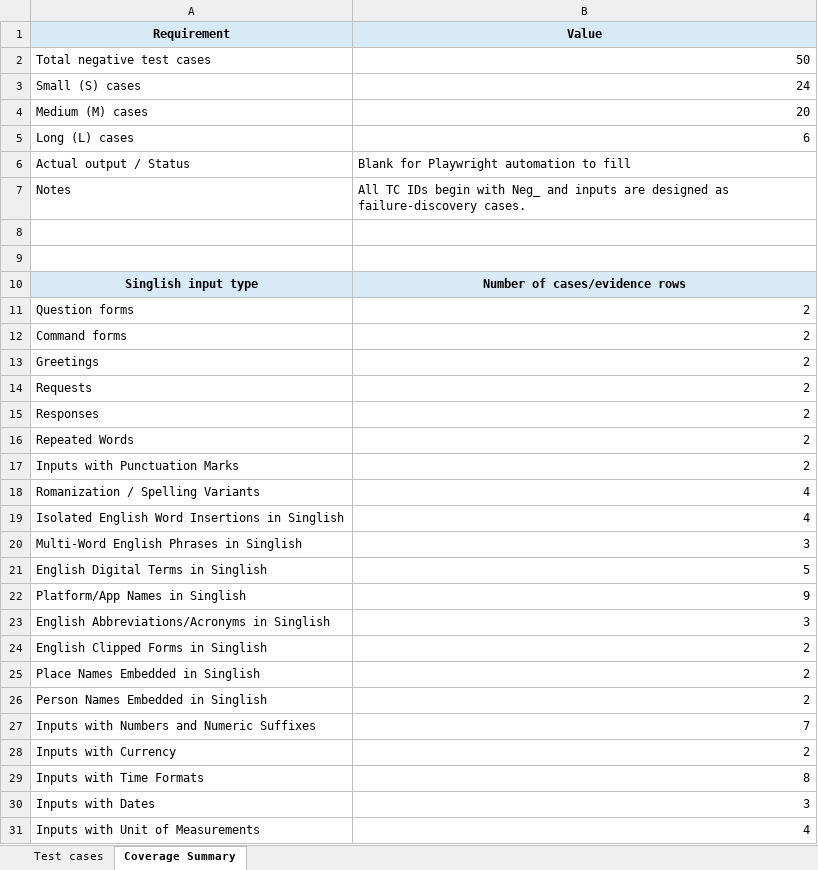
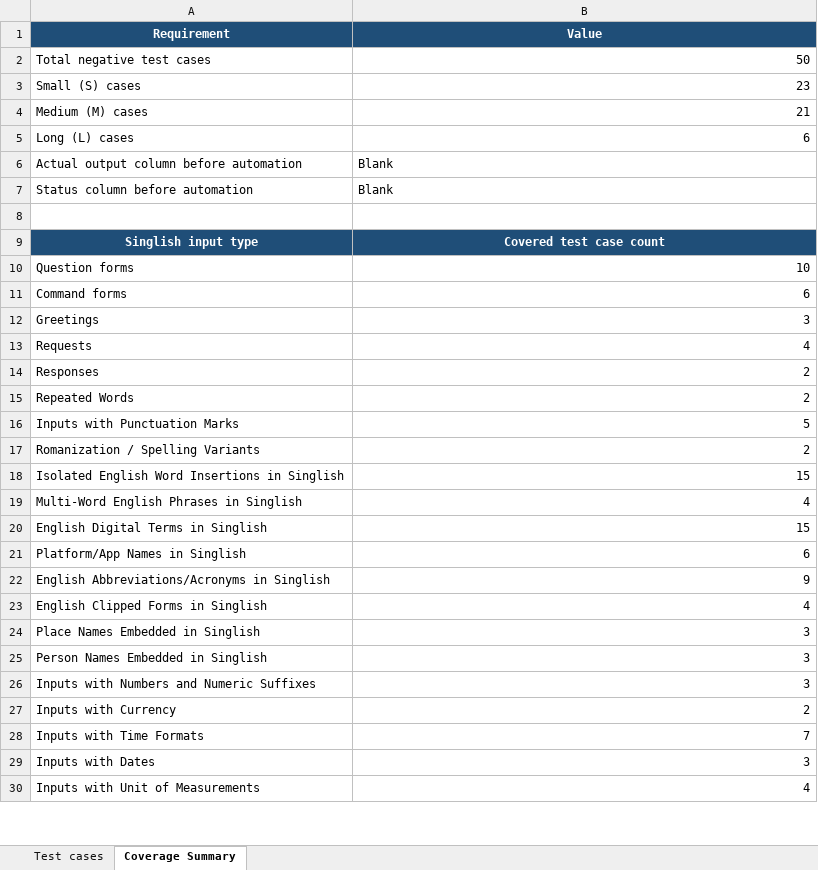
Before and after one commit to Senomie/IT23324138_ITPM_Assignment_1, an Excel workbook: test_automation/Assignment 1 - Test cases.xlsx, sheet Coverage Summary, drawn as a sheet; only a part is shown; values as stored, in another font and other column widths than the file's, no borders; removed rows and columns are numbered as before the commit, all else as after; the diff covers the shown part only; the diff names each change by its address in the sheet, - before the commit and + after, or states it on an @@ line.

Commit message:
Update test case Excel file and adjust wait times in automation script

```diff
--- a/test_automation/Assignment 1 - Test cases.xlsx (sheet Coverage Summary)
+++ b/test_automation/Assignment 1 - Test cases.xlsx (sheet Coverage Summary)
@@ A1:B1 fill: #D9EAF7 → #1F4E78, text colour: black → #FFFFFF @@
-B3 (Value): 24
+B3 (Value): 23
-B4 (Value): 20
+B4 (Value): 21
-row 6: Actual output / Status | Blank for Playwright automation to fill
-row 7: Notes | All TC IDs begin with Neg_ and inputs are designed as failure-discovery cases.
+row 6: Actual output column before automation | Blank
+row 7: Status column before automation | Blank
-row 9: (empty)
@@ A9:B9 fill: #D9EAF7 → #1F4E78, text colour: black → #FFFFFF @@
-B9 (Value): Number of cases/evidence rows
+B9 (Value): Covered test case count
-B10 (Value): 2
+B10 (Value): 10
-B11 (Value): 2
+B11 (Value): 6
-B12 (Value): 2
+B12 (Value): 3
-B13 (Value): 2
+B13 (Value): 4
-B16 (Value): 2
+B16 (Value): 5
-B17 (Value): 4
+B17 (Value): 2
-B18 (Value): 4
+B18 (Value): 15
-B19 (Value): 3
+B19 (Value): 4
-B20 (Value): 5
+B20 (Value): 15
-B21 (Value): 9
+B21 (Value): 6
-B22 (Value): 3
+B22 (Value): 9
-B23 (Value): 2
+B23 (Value): 4
-B24:B25 (Value): 2
+B24:B25 (Value): 3
-B26 (Value): 7
+B26 (Value): 3
-B28 (Value): 8
+B28 (Value): 7
```
Also changed, not shown: 3 edited cells elsewhere in this sheet, sheet Test cases, 2 other files.
